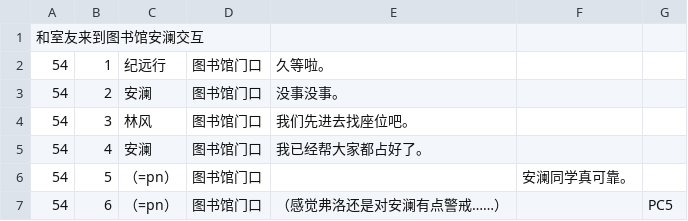
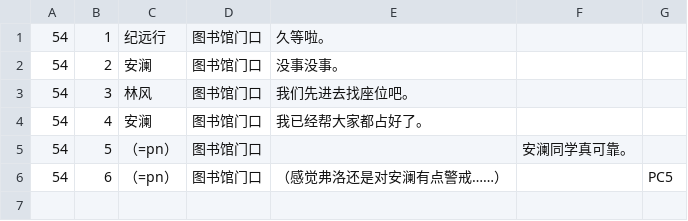
Before and after one commit to eggy01/RealSchoolDaily, a CSV file: SchoolDaily/Assets/Resources/DialogueCSV/Semester1/sx/Semester_sx_07_3.csv, drawn as a sheet; the diff names each change by its address in the sheet, - before the commit and + after, or states it on an @@ line.

```diff
--- a/SchoolDaily/Assets/Resources/DialogueCSV/Semester1/sx/Semester_sx_07_3.csv
+++ b/SchoolDaily/Assets/Resources/DialogueCSV/Semester1/sx/Semester_sx_07_3.csv
-row 1: 和室友来到图书馆安澜交互
```
Also changed, not shown: SchoolDaily/Assets/Resources/AutoDialogueList.csv, SchoolDaily/Assets/Resources/DialogueCSV/Semester1/sx/Semester_sx_01.csv, 42 other files.
